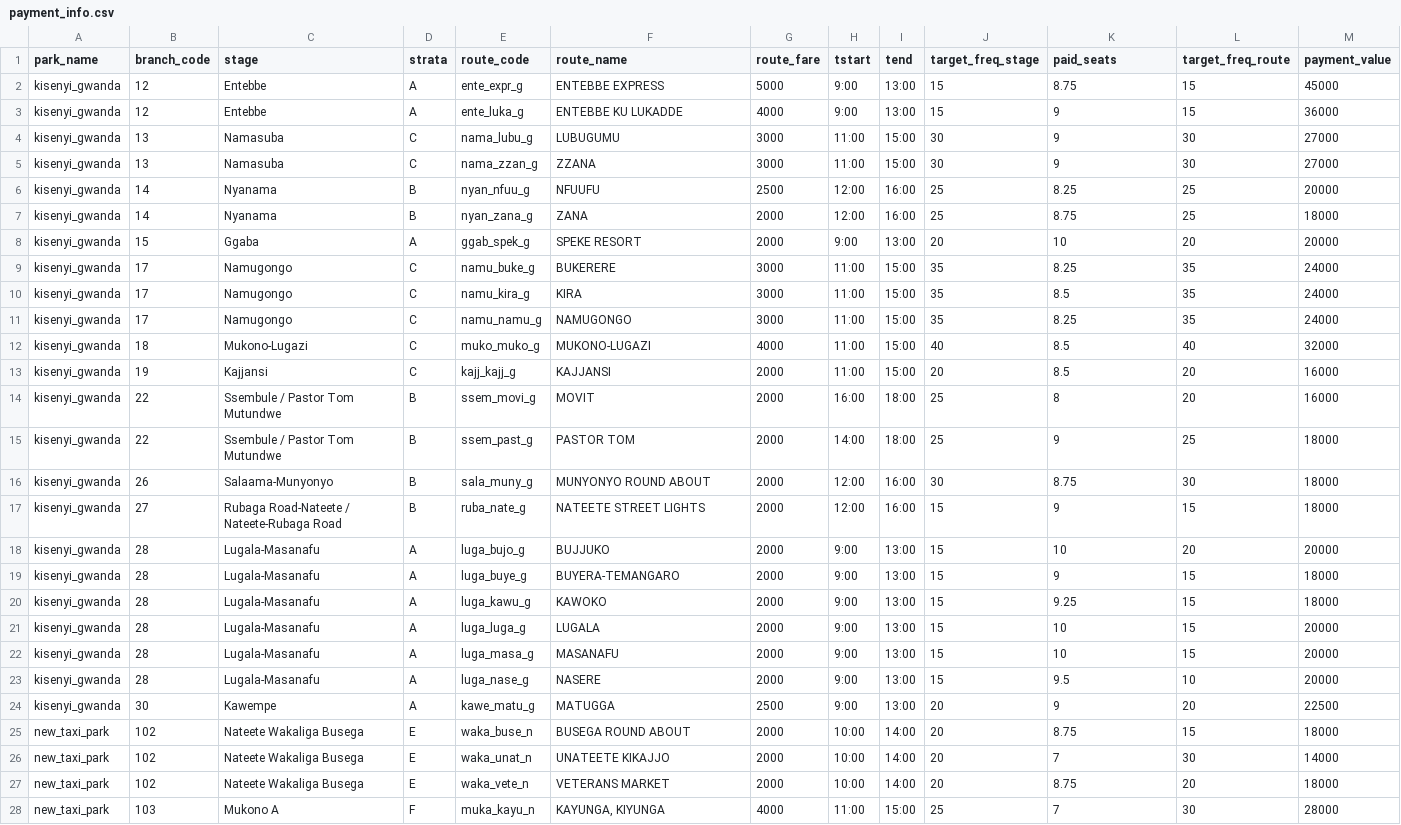
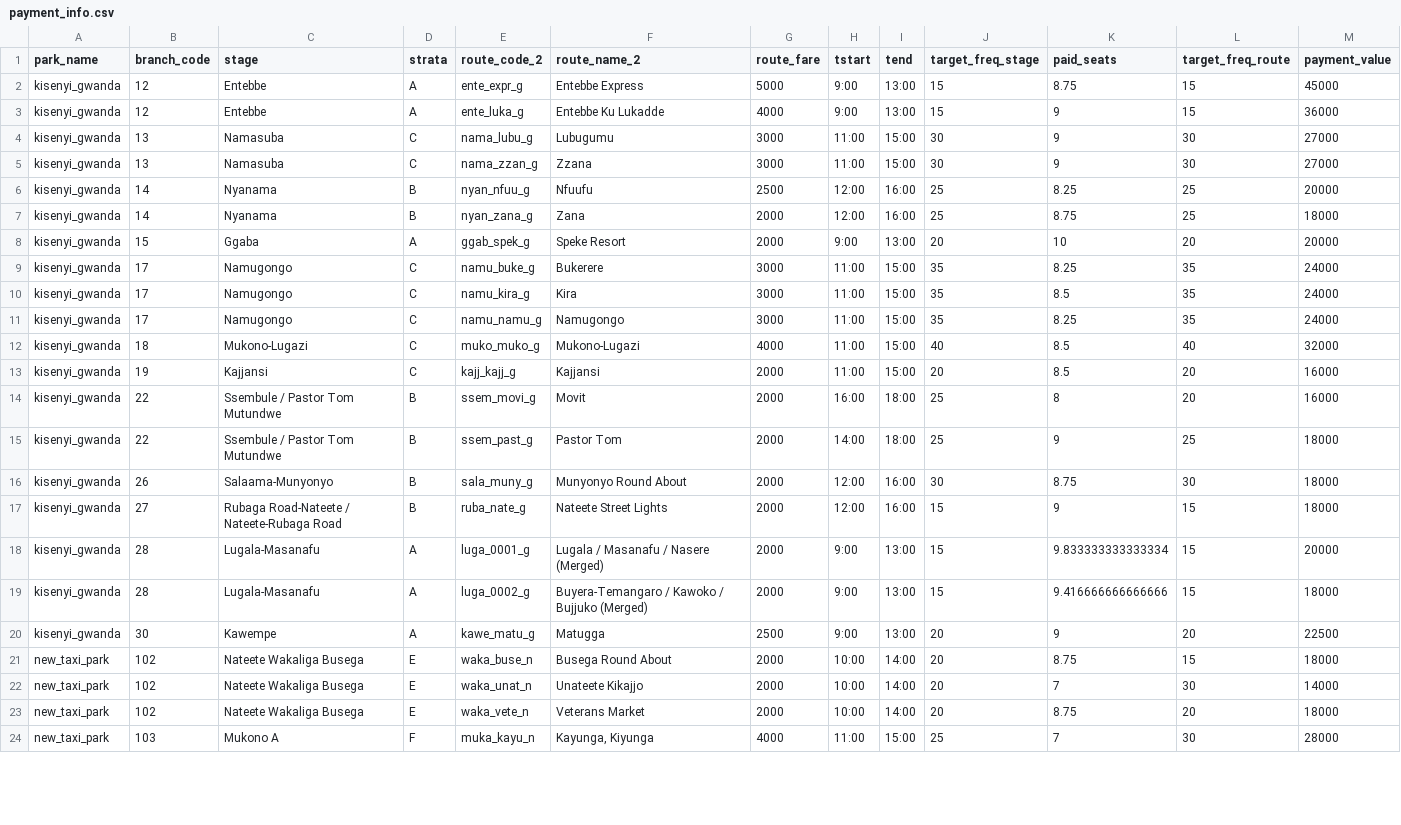
Before and after one commit to vibe-lab-gsd/kampala-rct, a CSV file: data/phase2/payment_info.csv, drawn as a sheet; only a part is shown; the diff covers the shown part only.

Commit message:
update payment info datasets to account for merger routes

```diff
--- a/data/phase2/payment_info.csv
+++ b/data/phase2/payment_info.csv
@@ -1,28 +1,24 @@
-park_name,branch_code,stage,strata,route_code,route_name,route_fare,tstart,tend,target_freq_stage,paid_seats,target_freq_route,payment_value
-kisenyi_gwanda,12,Entebbe,A,ente_expr_g,ENTEBBE EXPRESS,5000,9:00,13:00,15,8.75,15,45000
-kisenyi_gwanda,12,Entebbe,A,ente_luka_g,ENTEBBE KU LUKADDE,4000,9:00,13:00,15,9,15,36000
-kisenyi_gwanda,13,Namasuba,C,nama_lubu_g,LUBUGUMU,3000,11:00,15:00,30,9,30,27000
-kisenyi_gwanda,13,Namasuba,C,nama_zzan_g,ZZANA,3000,11:00,15:00,30,9,30,27000
-kisenyi_gwanda,14,Nyanama,B,nyan_nfuu_g,NFUUFU,2500,12:00,16:00,25,8.25,25,20000
-kisenyi_gwanda,14,Nyanama,B,nyan_zana_g,ZANA,2000,12:00,16:00,25,8.75,25,18000
-kisenyi_gwanda,15,Ggaba,A,ggab_spek_g,SPEKE RESORT,2000,9:00,13:00,20,10,20,20000
-kisenyi_gwanda,17,Namugongo,C,namu_buke_g,BUKERERE,3000,11:00,15:00,35,8.25,35,24000
-kisenyi_gwanda,17,Namugongo,C,namu_kira_g,KIRA,3000,11:00,15:00,35,8.5,35,24000
-kisenyi_gwanda,17,Namugongo,C,namu_namu_g,NAMUGONGO,3000,11:00,15:00,35,8.25,35,24000
-kisenyi_gwanda,18,Mukono-Lugazi,C,muko_muko_g,MUKONO-LUGAZI,4000,11:00,15:00,40,8.5,40,32000
-kisenyi_gwanda,19,Kajjansi,C,kajj_kajj_g,KAJJANSI,2000,11:00,15:00,20,8.5,20,16000
-kisenyi_gwanda,22,Ssembule / Pastor Tom Mutundwe,B,ssem_movi_g,MOVIT,2000,16:00,18:00,25,8,20,16000
-kisenyi_gwanda,22,Ssembule / Pastor Tom Mutundwe,B,ssem_past_g,PASTOR TOM,2000,14:00,18:00,25,9,25,18000
-kisenyi_gwanda,26,Salaama-Munyonyo,B,sala_muny_g,MUNYONYO ROUND ABOUT,2000,12:00,16:00,30,8.75,30,18000
-kisenyi_gwanda,27,Rubaga Road-Nateete / Nateete-Rubaga Road,B,ruba_nate_g,NATEETE STREET LIGHTS,2000,12:00,16:00,15,9,15,18000
-kisenyi_gwanda,28,Lugala-Masanafu,A,luga_bujo_g,BUJJUKO,2000,9:00,13:00,15,10,20,20000
-kisenyi_gwanda,28,Lugala-Masanafu,A,luga_buye_g,BUYERA-TEMANGARO,2000,9:00,13:00,15,9,15,18000
-kisenyi_gwanda,28,Lugala-Masanafu,A,luga_kawu_g,KAWOKO,2000,9:00,13:00,15,9.25,15,18000
-kisenyi_gwanda,28,Lugala-Masanafu,A,luga_luga_g,LUGALA,2000,9:00,13:00,15,10,15,20000
-kisenyi_gwanda,28,Lugala-Masanafu,A,luga_masa_g,MASANAFU,2000,9:00,13:00,15,10,15,20000
-kisenyi_gwanda,28,Lugala-Masanafu,A,luga_nase_g,NASERE,2000,9:00,13:00,15,9.5,10,20000
-kisenyi_gwanda,30,Kawempe,A,kawe_matu_g,MATUGGA,2500,9:00,13:00,20,9,20,22500
-new_taxi_park,102,Nateete Wakaliga Busega,E,waka_buse_n,BUSEGA ROUND ABOUT,2000,10:00,14:00,20,8.75,15,18000
-new_taxi_park,102,Nateete Wakaliga Busega,E,waka_unat_n,UNATEETE KIKAJJO,2000,10:00,14:00,20,7,30,14000
-new_taxi_park,102,Nateete Wakaliga Busega,E,waka_vete_n,VETERANS MARKET,2000,10:00,14:00,20,8.75,20,18000
-new_taxi_park,103,Mukono A,F,muka_kayu_n,"KAYUNGA, KIYUNGA",4000,11:00,15:00,25,7,30,28000
+park_name,branch_code,stage,strata,route_code_2,route_name_2,route_fare,tstart,tend,target_freq_stage,paid_seats,target_freq_route,payment_value
+kisenyi_gwanda,12,Entebbe,A,ente_expr_g,Entebbe Express,5000,9:00,13:00,15,8.75,15,45000
+kisenyi_gwanda,12,Entebbe,A,ente_luka_g,Entebbe Ku Lukadde,4000,9:00,13:00,15,9,15,36000
+kisenyi_gwanda,13,Namasuba,C,nama_lubu_g,Lubugumu,3000,11:00,15:00,30,9,30,27000
+kisenyi_gwanda,13,Namasuba,C,nama_zzan_g,Zzana,3000,11:00,15:00,30,9,30,27000
+kisenyi_gwanda,14,Nyanama,B,nyan_nfuu_g,Nfuufu,2500,12:00,16:00,25,8.25,25,20000
+kisenyi_gwanda,14,Nyanama,B,nyan_zana_g,Zana,2000,12:00,16:00,25,8.75,25,18000
+kisenyi_gwanda,15,Ggaba,A,ggab_spek_g,Speke Resort,2000,9:00,13:00,20,10,20,20000
+kisenyi_gwanda,17,Namugongo,C,namu_buke_g,Bukerere,3000,11:00,15:00,35,8.25,35,24000
+kisenyi_gwanda,17,Namugongo,C,namu_kira_g,Kira,3000,11:00,15:00,35,8.5,35,24000
+kisenyi_gwanda,17,Namugongo,C,namu_namu_g,Namugongo,3000,11:00,15:00,35,8.25,35,24000
+kisenyi_gwanda,18,Mukono-Lugazi,C,muko_muko_g,Mukono-Lugazi,4000,11:00,15:00,40,8.5,40,32000
+kisenyi_gwanda,19,Kajjansi,C,kajj_kajj_g,Kajjansi,2000,11:00,15:00,20,8.5,20,16000
+kisenyi_gwanda,22,Ssembule / Pastor Tom Mutundwe,B,ssem_movi_g,Movit,2000,16:00,18:00,25,8,20,16000
+kisenyi_gwanda,22,Ssembule / Pastor Tom Mutundwe,B,ssem_past_g,Pastor Tom,2000,14:00,18:00,25,9,25,18000
+kisenyi_gwanda,26,Salaama-Munyonyo,B,sala_muny_g,Munyonyo Round About,2000,12:00,16:00,30,8.75,30,18000
+kisenyi_gwanda,27,Rubaga Road-Nateete / Nateete-Rubaga Road,B,ruba_nate_g,Nateete Street Lights,2000,12:00,16:00,15,9,15,18000
+kisenyi_gwanda,28,Lugala-Masanafu,A,luga_0001_g,Lugala / Masanafu / Nasere (Merged),2000,9:00,13:00,15,9.833333333333334,15,20000
+kisenyi_gwanda,28,Lugala-Masanafu,A,luga_0002_g,Buyera-Temangaro / Kawoko / Bujjuko (Merged),2000,9:00,13:00,15,9.416666666666666,15,18000
+kisenyi_gwanda,30,Kawempe,A,kawe_matu_g,Matugga,2500,9:00,13:00,20,9,20,22500
+new_taxi_park,102,Nateete Wakaliga Busega,E,waka_buse_n,Busega Round About,2000,10:00,14:00,20,8.75,15,18000
+new_taxi_park,102,Nateete Wakaliga Busega,E,waka_unat_n,Unateete Kikajjo,2000,10:00,14:00,20,7,30,14000
+new_taxi_park,102,Nateete Wakaliga Busega,E,waka_vete_n,Veterans Market,2000,10:00,14:00,20,8.75,20,18000
+new_taxi_park,103,Mukono A,F,muka_kayu_n,"Kayunga, Kiyunga",4000,11:00,15:00,25,7,30,28000
```
Also changed, not shown: 2 removed rows and 30 edited cells elsewhere in this file, 2 other files.
